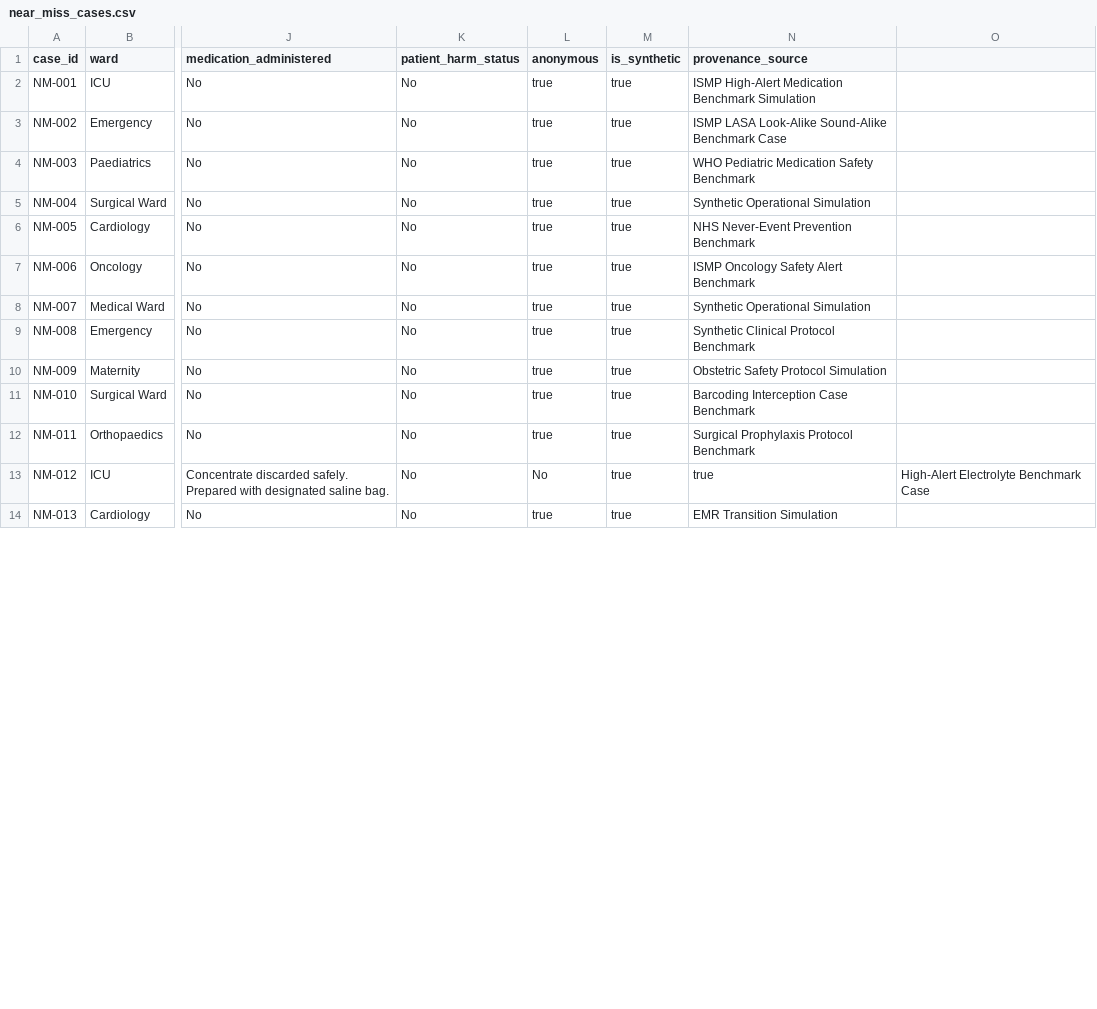
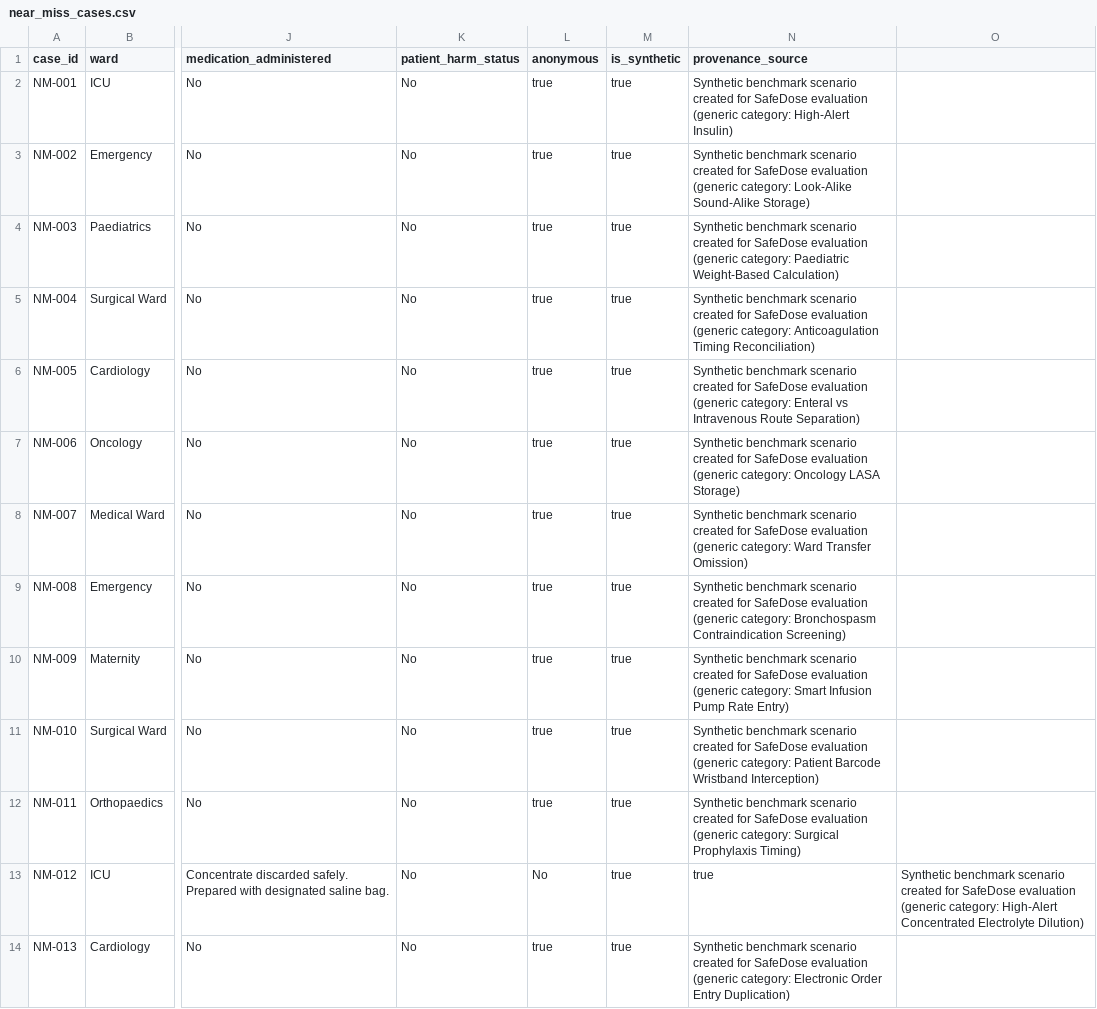
Before and after one commit to barani-39/safedose-nearmiss, a CSV file: data/evaluation/near_miss_cases.csv, drawn as a sheet; only a part is shown, gaps mark what is left out; the diff covers the shown part only; the diff names each change by its address in the sheet, - before the commit and + after, or states it on an @@ line.

Commit message:
feat(security): complete final hardening and real-world compliance audit
- Enforce backend-authoritative RBAC with ProtectedRoute (HTTP 403) and demo mode gating
- Apply database RLS hardening migration for near_miss_reports, profiles, and stakeholder_feedback
- Neutralize CSV spreadsheet injection (CWE-1236) while preserving legitimate clinical negative numbers
- Align audit trail terminology to append-only server ledger with best-effort offline buffering
- Eliminate cross-navigation Web Locks deadlock in Supabase auth client
- Update evaluation and stakeholder validation documentation with honest provenance and trial status
- Full test pass: ESLint (0 errors), Typecheck (0 errors), 43 Unit tests, 1 Integration test, 8 Playwright E2E + Axe WCAG AA tests

```diff
--- a/data/evaluation/near_miss_cases.csv
+++ b/data/evaluation/near_miss_cases.csv
-N2 (provenance_source): ISMP High-Alert Medication Benchmark Simulation
+N2 (provenance_source): Synthetic benchmark scenario created for SafeDose evaluation (generic category: High-Alert Insulin)
-N3 (provenance_source): ISMP LASA Look-Alike Sound-Alike Benchmark Case
+N3 (provenance_source): Synthetic benchmark scenario created for SafeDose evaluation (generic category: Look-Alike Sound-Alike Storage)
-N4 (provenance_source): WHO Pediatric Medication Safety Benchmark
+N4 (provenance_source): Synthetic benchmark scenario created for SafeDose evaluation (generic category: Paediatric Weight-Based Calculation)
-N5 (provenance_source): Synthetic Operational Simulation
+N5 (provenance_source): Synthetic benchmark scenario created for SafeDose evaluation (generic category: Anticoagulation Timing Reconciliation)
-N6 (provenance_source): NHS Never-Event Prevention Benchmark
+N6 (provenance_source): Synthetic benchmark scenario created for SafeDose evaluation (generic category: Enteral vs Intravenous Route Separation)
-N7 (provenance_source): ISMP Oncology Safety Alert Benchmark
+N7 (provenance_source): Synthetic benchmark scenario created for SafeDose evaluation (generic category: Oncology LASA Storage)
-N8 (provenance_source): Synthetic Operational Simulation
+N8 (provenance_source): Synthetic benchmark scenario created for SafeDose evaluation (generic category: Ward Transfer Omission)
-N9 (provenance_source): Synthetic Clinical Protocol Benchmark
+N9 (provenance_source): Synthetic benchmark scenario created for SafeDose evaluation (generic category: Bronchospasm Contraindication Screening)
-N10 (provenance_source): Obstetric Safety Protocol Simulation
+N10 (provenance_source): Synthetic benchmark scenario created for SafeDose evaluation (generic category: Smart Infusion Pump Rate Entry)
-N11 (provenance_source): Barcoding Interception Case Benchmark
+N11 (provenance_source): Synthetic benchmark scenario created for SafeDose evaluation (generic category: Patient Barcode Wristband Interception)
-N12 (provenance_source): Surgical Prophylaxis Protocol Benchmark
+N12 (provenance_source): Synthetic benchmark scenario created for SafeDose evaluation (generic category: Surgical Prophylaxis Timing)
-O13: High-Alert Electrolyte Benchmark Case
+O13: Synthetic benchmark scenario created for SafeDose evaluation (generic category: High-Alert Concentrated Electrolyte Dilution)
-N14 (provenance_source): EMR Transition Simulation
+N14 (provenance_source): Synthetic benchmark scenario created for SafeDose evaluation (generic category: Electronic Order Entry Duplication)
```
Also changed, not shown: 12 edited cells elsewhere in this file, 27 other files.
